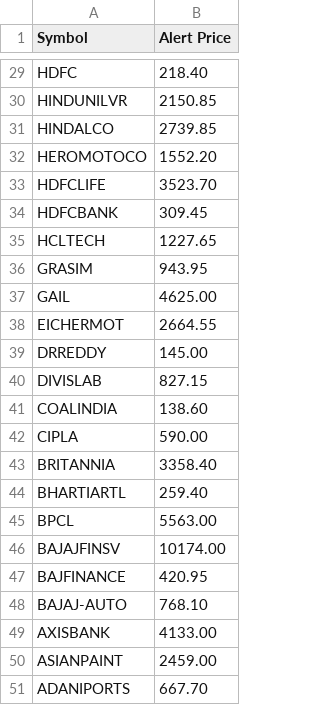
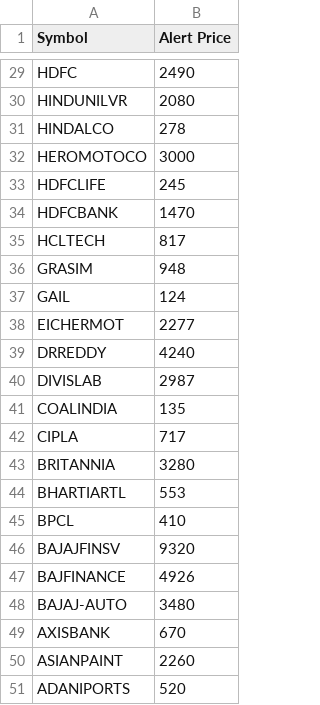
Before and after one commit to luckyIITR/alert, a CSV file: alert_data.csv, drawn as a sheet; only a part is shown, gaps mark what is left out; the diff covers the shown part only; the diff names each change by its address in the sheet, - before the commit and + after, or states it on an @@ line.

```diff
--- a/alert_data.csv
+++ b/alert_data.csv
-B29 (Alert Price): 218.40
+B29 (Alert Price): 2490
-B30 (Alert Price): 2150.85
+B30 (Alert Price): 2080
-B31 (Alert Price): 2739.85
+B31 (Alert Price): 278
-B32 (Alert Price): 1552.20
+B32 (Alert Price): 3000
-B33 (Alert Price): 3523.70
+B33 (Alert Price): 245
-B34 (Alert Price): 309.45
+B34 (Alert Price): 1470
-B35 (Alert Price): 1227.65
+B35 (Alert Price): 817
-B36 (Alert Price): 943.95
+B36 (Alert Price): 948
-B37 (Alert Price): 4625.00
+B37 (Alert Price): 124
-B38 (Alert Price): 2664.55
+B38 (Alert Price): 2277
-B39 (Alert Price): 145.00
+B39 (Alert Price): 4240
-B40 (Alert Price): 827.15
+B40 (Alert Price): 2987
-B41 (Alert Price): 138.60
+B41 (Alert Price): 135
-B42 (Alert Price): 590.00
+B42 (Alert Price): 717
-B43 (Alert Price): 3358.40
+B43 (Alert Price): 3280
-B44 (Alert Price): 259.40
+B44 (Alert Price): 553
-B45 (Alert Price): 5563.00
+B45 (Alert Price): 410
-B46 (Alert Price): 10174.00
+B46 (Alert Price): 9320
-B47 (Alert Price): 420.95
+B47 (Alert Price): 4926
-B48 (Alert Price): 768.10
+B48 (Alert Price): 3480
-B49 (Alert Price): 4133.00
+B49 (Alert Price): 670
-B50 (Alert Price): 2459.00
+B50 (Alert Price): 2260
-B51 (Alert Price): 667.70
+B51 (Alert Price): 520
```
Also changed, not shown: 27 edited cells elsewhere in this file, 2 other files.
